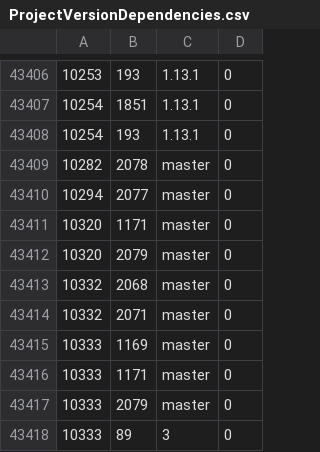
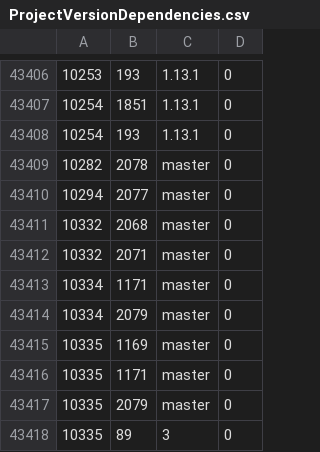
Before and after one commit to cppan/database, a CSV file: ProjectVersionDependencies.csv, drawn as a sheet; only a part is shown, gaps mark what is left out.

```diff
--- a/ProjectVersionDependencies.csv
+++ b/ProjectVersionDependencies.csv
@@ -43410,9 +43410,9 @@
 10294;2077;master;0
-10320;1171;master;0
-10320;2079;master;0
 10332;2068;master;0
 10332;2071;master;0
-10333;1169;master;0
-10333;1171;master;0
-10333;2079;master;0
-10333;89;3;0
+10334;1171;master;0
+10334;2079;master;0
+10335;1169;master;0
+10335;1171;master;0
+10335;2079;master;0
+10335;89;3;0
```
Also changed, not shown: ProjectVersions.csv, 1 other file.
